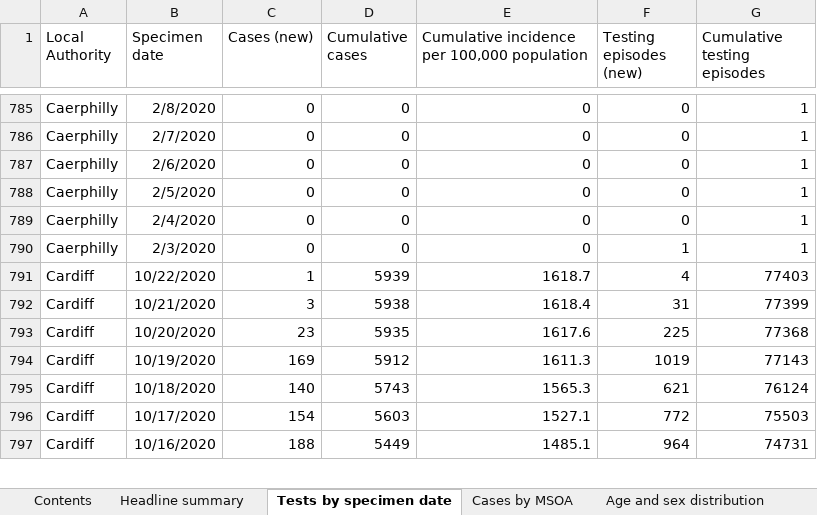
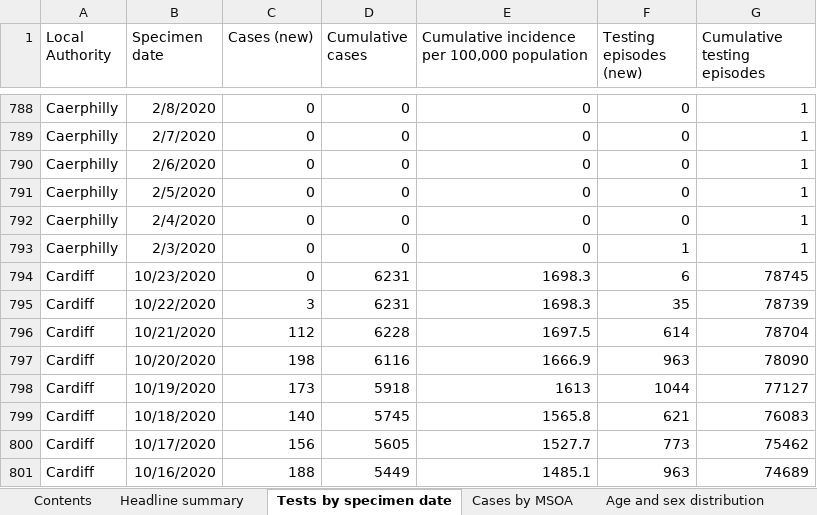
Before and after one commit to geeogi/covid-19-uk-data, an Excel workbook: data/raw/phw/Rapid COVID-19 surveillance data.xlsx, sheet Tests by specimen date, drawn as a sheet; only a part is shown, gaps mark what is left out; values as stored, in another font and other column widths than the file's, no borders; addresses are those after the commit; the diff covers the shown part only; the diff names each change by its address in the sheet, - before the commit and + after, or states it on an @@ line.

```diff
--- a/data/raw/phw/Rapid COVID-19 surveillance data.xlsx (sheet Tests by specimen date)
+++ b/data/raw/phw/Rapid COVID-19 surveillance data.xlsx (sheet Tests by specimen date)
+row 794: Cardiff | 10/23/2020 | 0 | 6231 | 1698.3 | 6 | 78745
-C795 (Cases (new)): 1
+C795 (Cases (new)): 3
-D795 (Cumulative cases): 5939
+D795 (Cumulative cases): 6231
-E795: 1618.7
+E795: 1698.3
-F795 (Testing episodes (new)): 4
+F795 (Testing episodes (new)): 35
-G795 (Cumulative testing episodes): 77403
+G795 (Cumulative testing episodes): 78739
-C796 (Cases (new)): 3
+C796 (Cases (new)): 112
-D796 (Cumulative cases): 5938
+D796 (Cumulative cases): 6228
-E796: 1618.4
+E796: 1697.5
-F796 (Testing episodes (new)): 31
+F796 (Testing episodes (new)): 614
-G796 (Cumulative testing episodes): 77399
+G796 (Cumulative testing episodes): 78704
-C797 (Cases (new)): 23
+C797 (Cases (new)): 198
-D797 (Cumulative cases): 5935
+D797 (Cumulative cases): 6116
-E797: 1617.6
+E797: 1666.9
-F797 (Testing episodes (new)): 225
+F797 (Testing episodes (new)): 963
-G797 (Cumulative testing episodes): 77368
+G797 (Cumulative testing episodes): 78090
-C798 (Cases (new)): 169
+C798 (Cases (new)): 173
-D798 (Cumulative cases): 5912
+D798 (Cumulative cases): 5918
-E798: 1611.3
+E798: 1613
-F798 (Testing episodes (new)): 1019
+F798 (Testing episodes (new)): 1044
-G798 (Cumulative testing episodes): 77143
+G798 (Cumulative testing episodes): 77127
-D799 (Cumulative cases): 5743
+D799 (Cumulative cases): 5745
-E799: 1565.3
+E799: 1565.8
-G799 (Cumulative testing episodes): 76124
+G799 (Cumulative testing episodes): 76083
-C800 (Cases (new)): 154
+C800 (Cases (new)): 156
-D800 (Cumulative cases): 5603
+D800 (Cumulative cases): 5605
-E800: 1527.1
+E800: 1527.7
-F800 (Testing episodes (new)): 772
+F800 (Testing episodes (new)): 773
-G800 (Cumulative testing episodes): 75503
+G800 (Cumulative testing episodes): 75462
-F801 (Testing episodes (new)): 964
+F801 (Testing episodes (new)): 963
-G801 (Cumulative testing episodes): 74731
+G801 (Cumulative testing episodes): 74689
```
Also changed, not shown: 23 added rows and 1305 edited cells elsewhere in this sheet, sheet Cases by MSOA, sheet Age and sex distribution, sheet Total tests authorised, sheet Deaths by date, sheet Headline summary, sheet Deaths by LHB, 1 more sheet, 8 other files.
